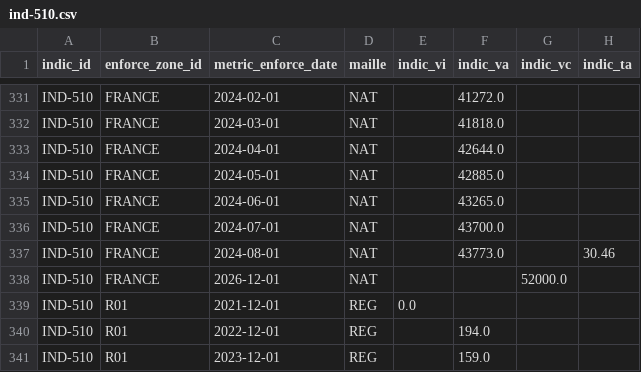
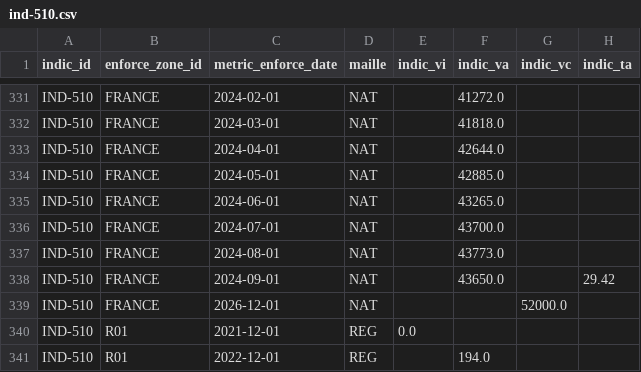
Before and after one commit to DITP-pilotage/barometre-resultats, a CSV file: data/ind-510.csv, drawn as a sheet; only a part is shown, gaps mark what is left out; the shorter side is filled out with more unchanged rows.

```diff
--- a/data/ind-510.csv
+++ b/data/ind-510.csv
@@ -336,3 +336,4 @@ IND-510,FRANCE,2024-06-01,NAT,,43265.0,,
 IND-510,FRANCE,2024-07-01,NAT,,43700.0,,
-IND-510,FRANCE,2024-08-01,NAT,,43773.0,,30.46
+IND-510,FRANCE,2024-08-01,NAT,,43773.0,,
+IND-510,FRANCE,2024-09-01,NAT,,43650.0,,29.42
 IND-510,FRANCE,2026-12-01,NAT,,,52000.0,
```
Also changed, not shown: data/ind-316.csv.
